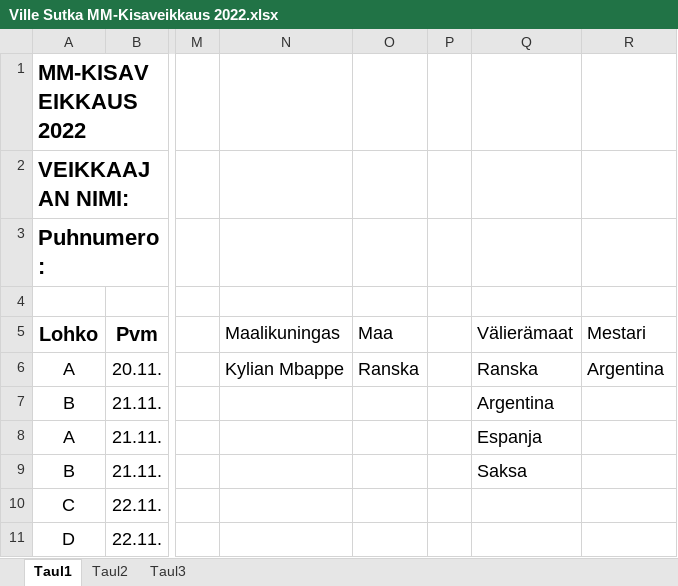
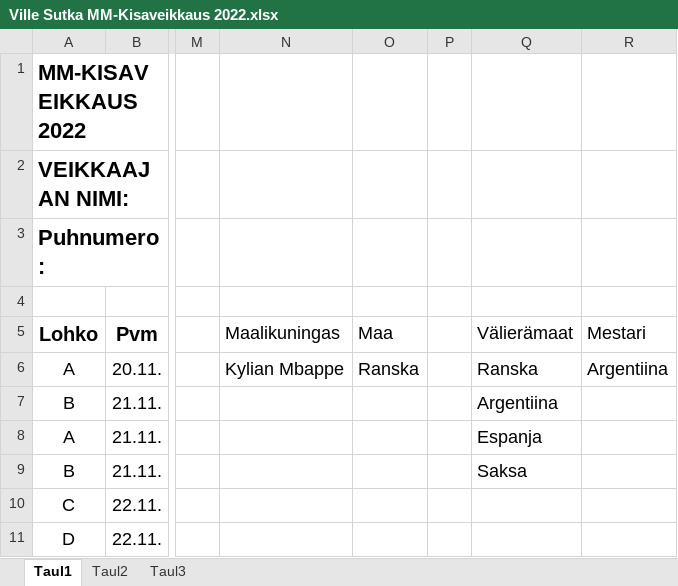
Before and after one commit to Pedusal/wc2022, an Excel workbook: Data/Ville Sutka MM-Kisaveikkaus 2022.xlsx, sheet Taul1, drawn as a sheet; only a part is shown, gaps mark what is left out; values as stored, in another font and other column widths than the file's, no borders; the diff names each change by its address in the sheet, - before the commit and + after, or states it on an @@ line.

```diff
--- a/Data/Ville Sutka MM-Kisaveikkaus 2022.xlsx (sheet Taul1)
+++ b/Data/Ville Sutka MM-Kisaveikkaus 2022.xlsx (sheet Taul1)
-R6 (Mestari): Argentina
+R6 (Mestari): Argentiina
-Q7 (Välierämaat): Argentina
+Q7 (Välierämaat): Argentiina
```
Also changed, not shown: Data/FC EJM MM-Kisaveikkaus 2022.xlsx, Data/Luukas_Turunen_MM-Kisaveikkaus_2022.xlsx, 13 other files.
